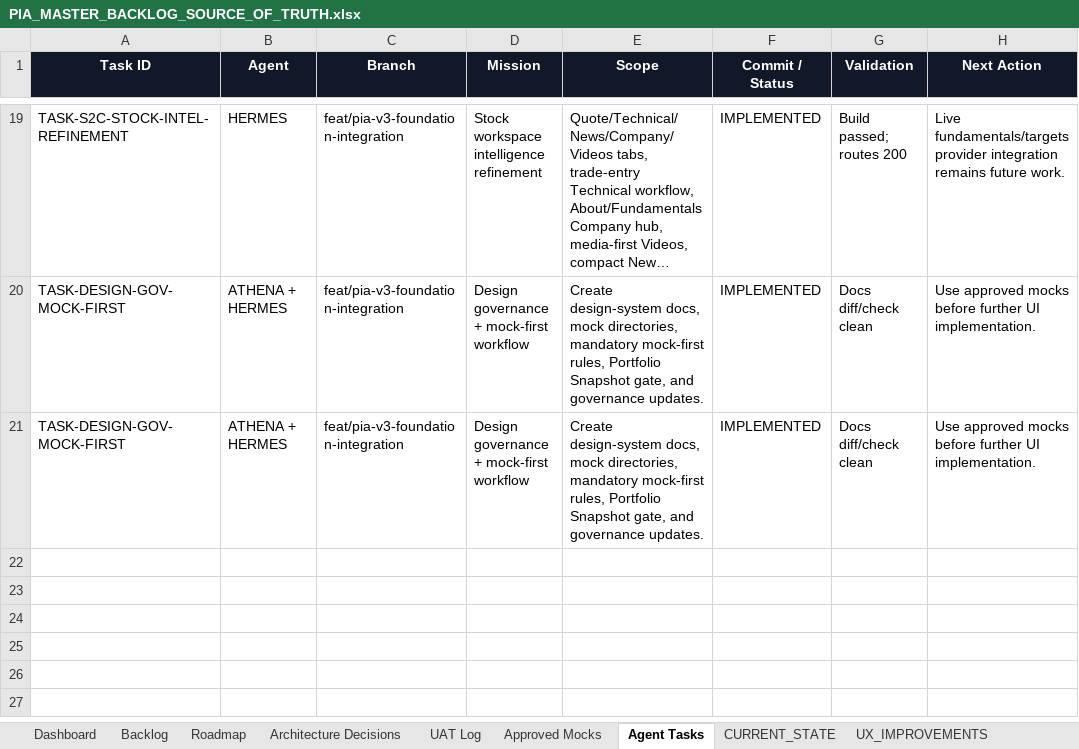
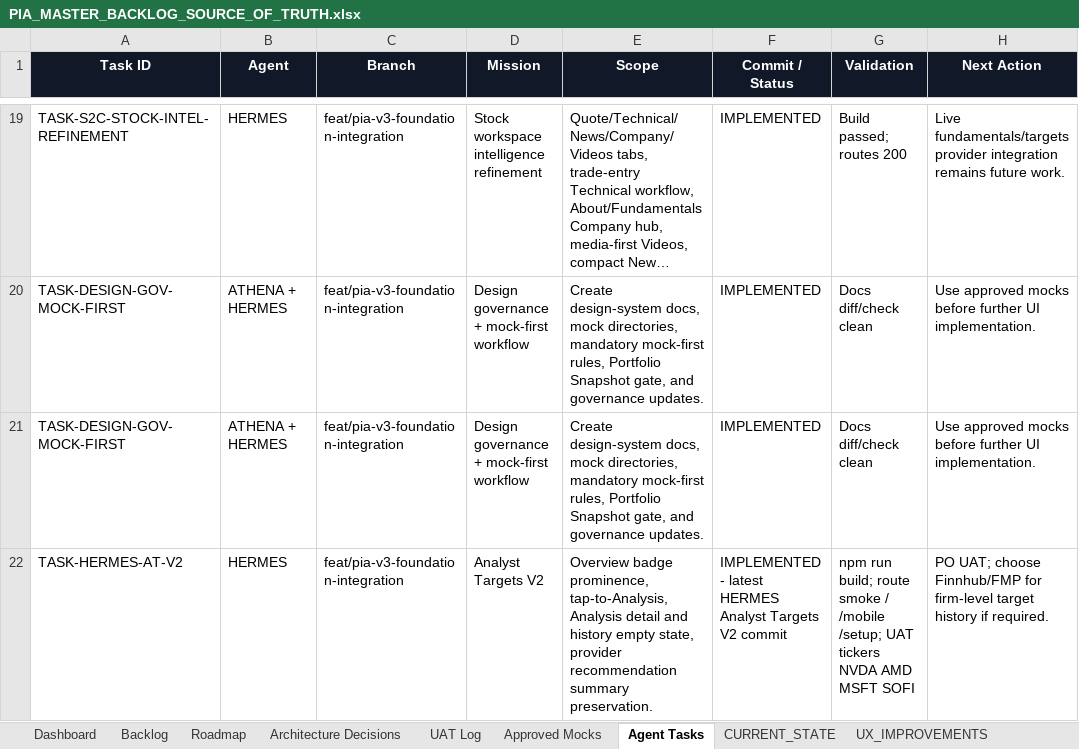
Before and after one commit to parmpr-ai/personal-investment-agent, an Excel workbook: docs/PIA_MASTER_BACKLOG_SOURCE_OF_TRUTH.xlsx, sheet Agent Tasks, drawn as a sheet; only a part is shown, gaps mark what is left out; long unchanged cells end in …; values as stored, in another font and other column widths than the file's, no borders; table styles not drawn; the diff names each change by its address in the sheet, - before the commit and + after, or states it on an @@ line.

Commit message:
feat: enhance analyst targets detail view

```diff
--- a/docs/PIA_MASTER_BACKLOG_SOURCE_OF_TRUTH.xlsx (sheet Agent Tasks)
+++ b/docs/PIA_MASTER_BACKLOG_SOURCE_OF_TRUTH.xlsx (sheet Agent Tasks)
+row 22: TASK-HERMES-AT-V2 | HERMES | feat/pia-v3-foundation-integration | Analyst Targets V2 | Overview badge prominence, tap-to-Analysis, Analysis detail and history empty state, provider recommendation summary preservation. | IMPLEMENTED - latest HERMES Analyst Targets V2 commit | npm run build; route smoke / /mobile /setup; UAT tickers NVDA AMD MSFT SOFI | PO UAT; choose Finnhub/FMP for firm-level target history if required.
```
Also changed, not shown: sheet Backlog, sheet UAT Log, sheet CHANGELOG, sheet UX_IMPROVEMENTS, sheet CURRENT_STATE, charts or pictures, 6 other files.
